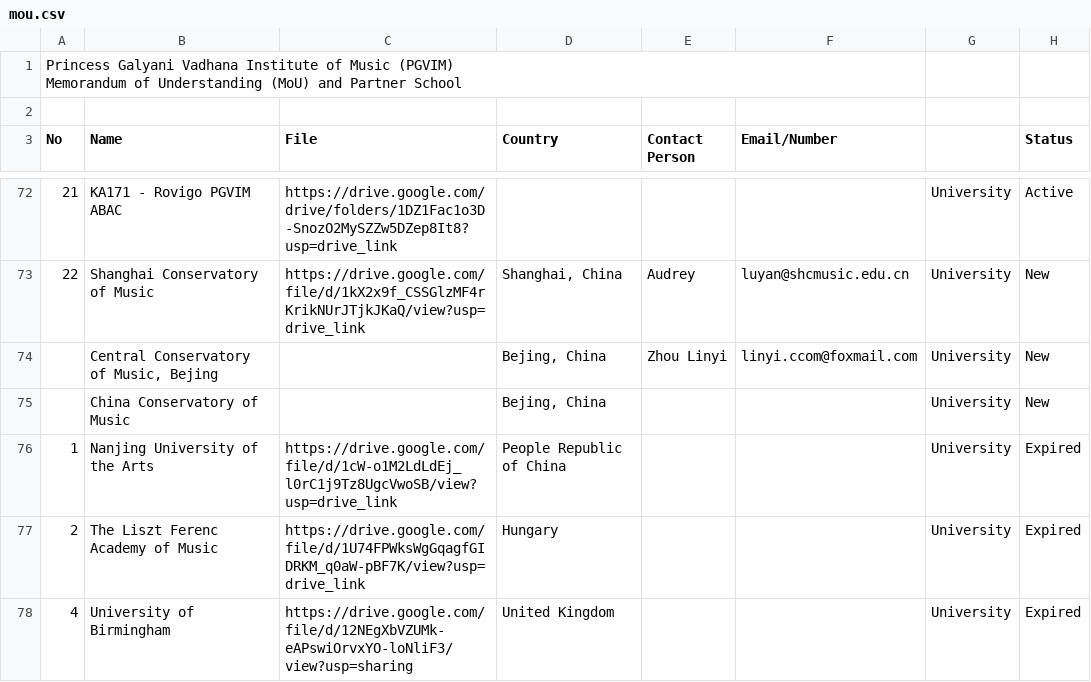
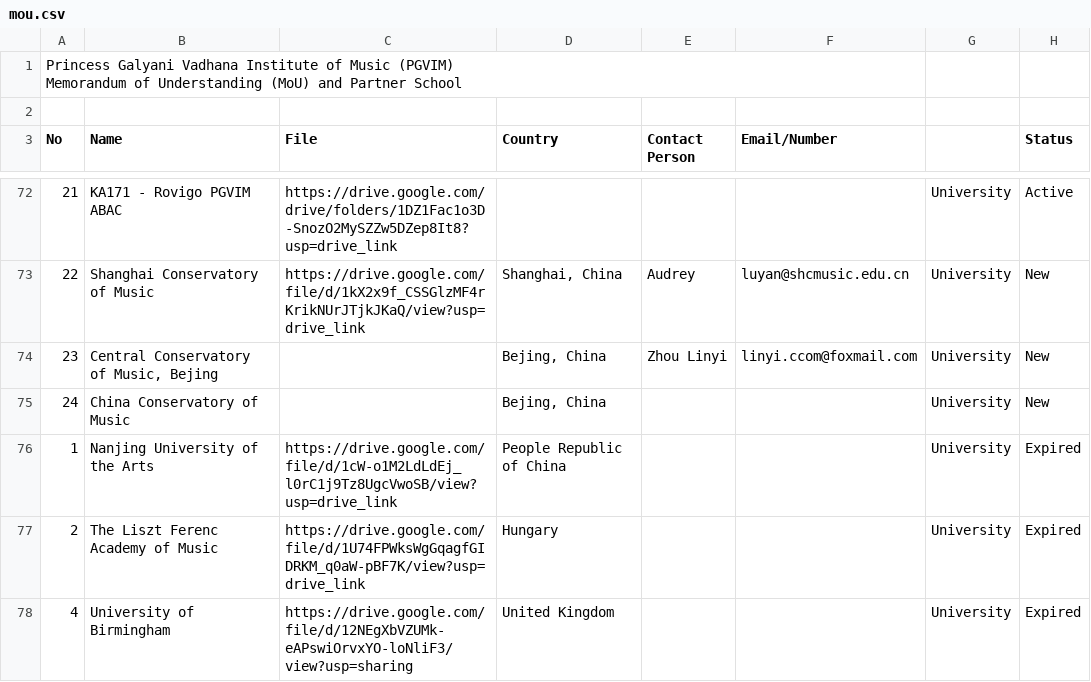
Before and after one commit to pgvimir/internal, a CSV file: data/mou.csv, drawn as a sheet; only a part is shown, gaps mark what is left out; the diff names each change by its address in the sheet, - before the commit and + after, or states it on an @@ line.

```diff
--- a/data/mou.csv
+++ b/data/mou.csv
-A74 (No): (empty)
+A74 (No): 23
-A75 (No): (empty)
+A75 (No): 24
```
Also changed, not shown: 1 other file.
